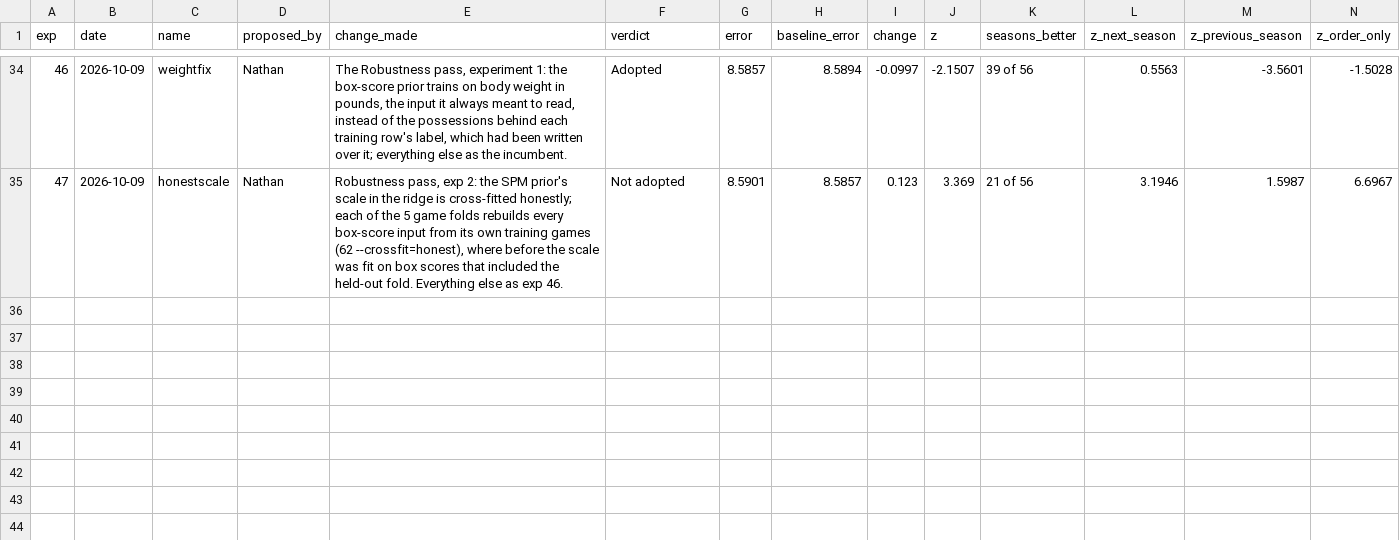
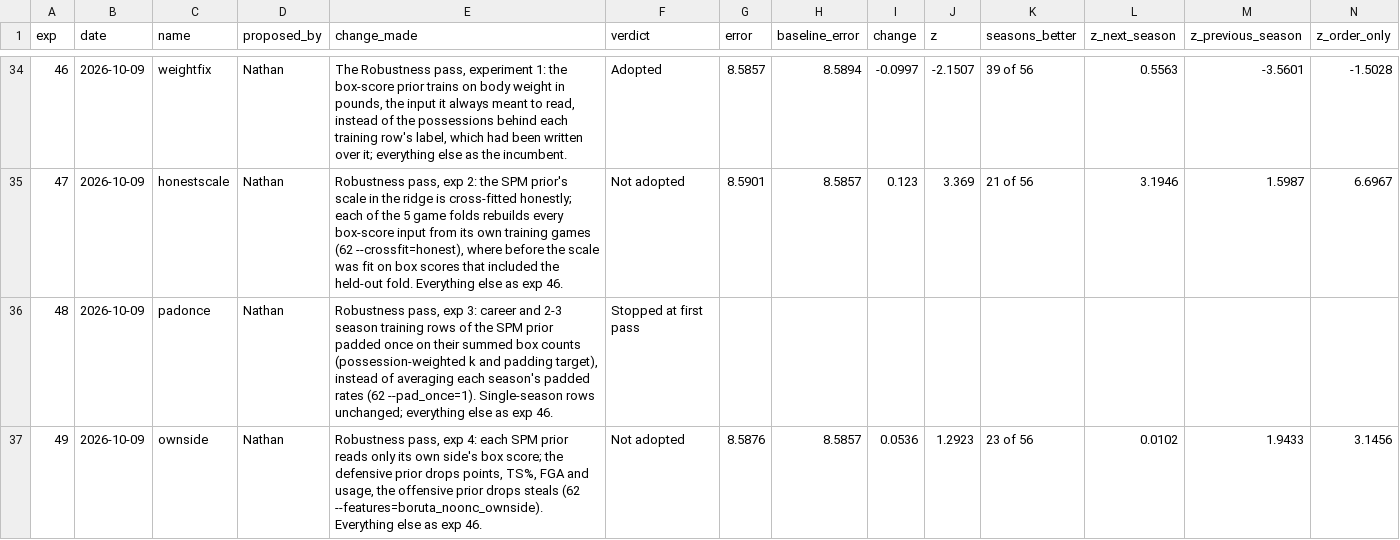
Before and after one commit to bbstats/openrapm, a CSV file: experiments/runs.csv, drawn as a sheet; only a part is shown, gaps mark what is left out; rows hold the shown columns only; the diff names each change by its address in the sheet, - before the commit and + after, or states it on an @@ line.

```diff
--- a/experiments/runs.csv
+++ b/experiments/runs.csv
+row 36: 48 | 2026-10-09 | padonce | Nathan | Robustness pass, exp 3: career and 2-3 season training rows of the SPM prior padded once on their summed box counts (possession-weighted k and padding target), instead of averaging each season's padded rates (62 --pad_once=1). Single-season rows unchanged; everything else as exp 46. | Stopped at first pass
+row 37: 49 | 2026-10-09 | ownside | Nathan | Robustness pass, exp 4: each SPM prior reads only its own side's box score; the defensive prior drops points, TS%, FGA and usage, the offensive prior drops steals (62 --features=boruta_noonc_ownside). Everything else as exp 46. | Not adopted | 8.5876 | 8.5857 | 0.0536 | 1.2923 | 23 of 56 | 0.0102 | 1.9433 | 3.1456
```
Also changed, not shown: 7 other files.
